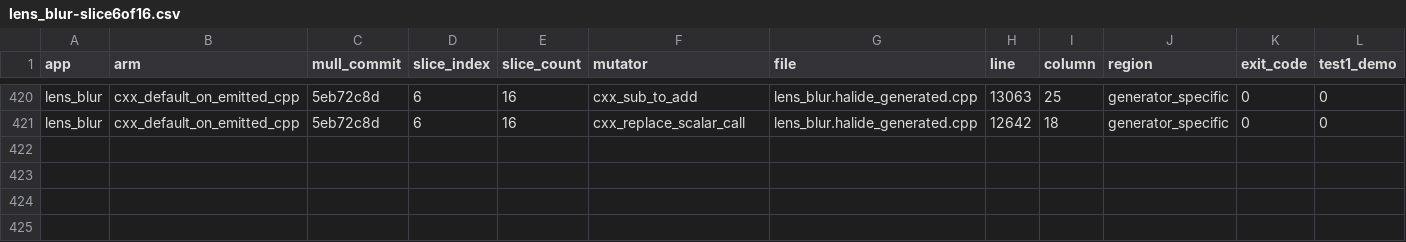
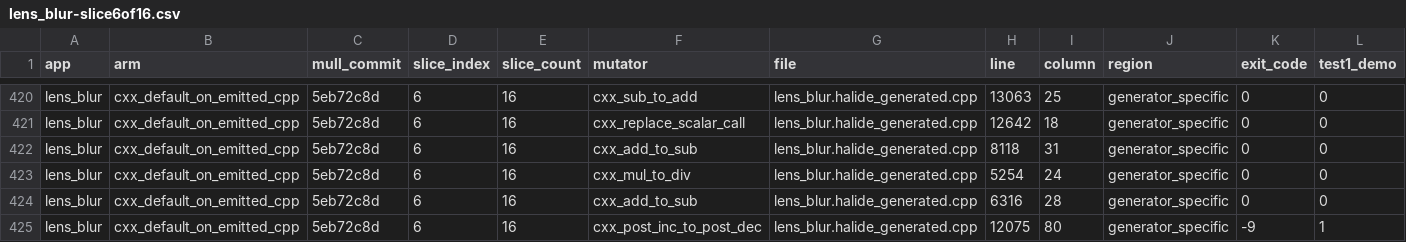
Before and after one commit to ardier/Halide-mutation, a CSV file: mutation/results-arm-c/sliced/raw/lens_blur-slice6of16.csv, drawn as a sheet; only a part is shown, gaps mark what is left out; rows hold the shown columns only; the diff names each change by its address in the sheet, - before the commit and + after, or states it on an @@ line.

Commit message:
mutation: arm-C sliced instrumentation, incremental
Slices are instrumented one at a time (peak RSS is one slice, never a
multiple) and each slice's mutants are then run wide behind Mull's env-var
dispatch. Committed per slice so an interrupted run loses at most one slice.

Per-app cores-per-process (R) values are INDICATIVE ONLY: the sampler counts
only processes alive at both ends of a 10 s window, which under-samples in the
low-concurrency pilot regime where it runs. It returned n/a for bgu and its
interpolate figure was probably taken from one long-lived timeout process.
Concurrency is capped at CORE_BUDGET/2 and does not depend on R.

Peak RSS per million cost units measured at 1.17 (interpolate) to 1.49 (bgu);
size with the upper end.

test2_golden is RE-DERIVED AT MERGE for every row, not taken as written.
The harness scored test2=1 on any driver failure, but a crash, abort or
timeout writes no artifact, so the output comparison never had an input.
Re-derivation uses exit_code, which is recorded per row: exit_code != 0 ->
test2 = NOT_RUN (empty), which is deliberately distinct from surviving (0).
BOUNDARY: every slice committed so far was WRITTEN by the pre-fix harness
(the detached runall process holds its own module copy and was deliberately
not restarted), so no row is natively correct yet and all rows are corrected
at merge. tracka.py is fixed, so rows written after any future restart are
natively correct; the re-derivation is idempotent and safe on those too.
killed_any is unaffected -- every spurious test2 kill was already a test1
kill -- so totals and partition validation were never wrong.

test1_demo is bit-for-bit identical to (exit_code != 0). It measures process
exit status, NOT what the shipped test asserts; most drivers here assert
nothing and merely print. Do not describe it as the shipped test verdict.

```diff
--- a/mutation/results-arm-c/sliced/raw/lens_blur-slice6of16.csv
+++ b/mutation/results-arm-c/sliced/raw/lens_blur-slice6of16.csv
+row 422: lens_blur | cxx_default_on_emitted_cpp | 5eb72c8d | 6 | 16 | cxx_add_to_sub | lens_blur.halide_generated.cpp | 8118 | 31 | generator_specific | 0 | 0
+row 423: lens_blur | cxx_default_on_emitted_cpp | 5eb72c8d | 6 | 16 | cxx_mul_to_div | lens_blur.halide_generated.cpp | 5254 | 24 | generator_specific | 0 | 0
+row 424: lens_blur | cxx_default_on_emitted_cpp | 5eb72c8d | 6 | 16 | cxx_add_to_sub | lens_blur.halide_generated.cpp | 6316 | 28 | generator_specific | 0 | 0
+row 425: lens_blur | cxx_default_on_emitted_cpp | 5eb72c8d | 6 | 16 | cxx_post_inc_to_post_dec | lens_blur.halide_generated.cpp | 12075 | 80 | generator_specific | -9 | 1
```
Also changed, not shown: 4 other files.
